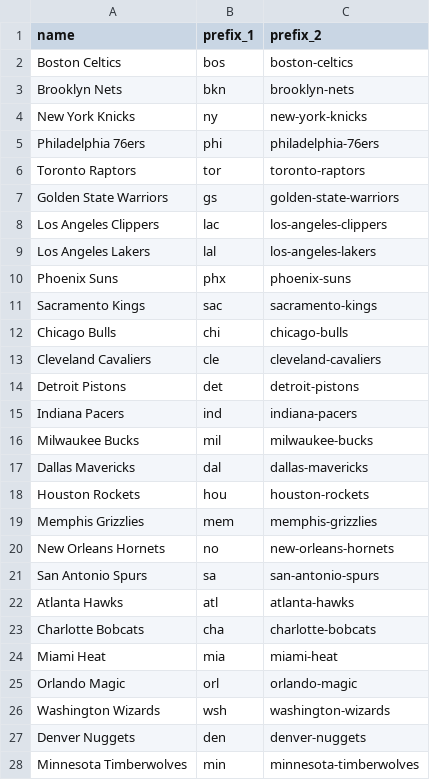
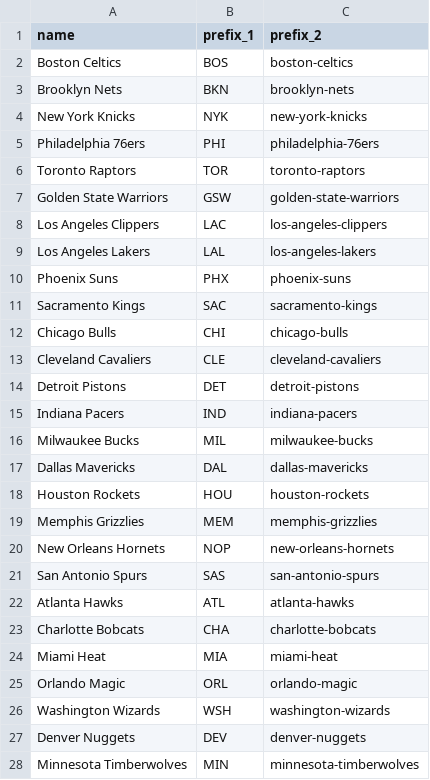
Before and after one commit to chris510/NBA-Shot-Crunch, a CSV file: data/nba_teams.csv, drawn as a sheet; only a part is shown; the diff covers the shown part only.

Commit message:
Add career and team filter

```diff
--- a/data/nba_teams.csv
+++ b/data/nba_teams.csv
@@ -1,28 +1,28 @@
 name,prefix_1,prefix_2
-Boston Celtics,bos,boston-celtics
-Brooklyn Nets,bkn,brooklyn-nets
-New York Knicks,ny,new-york-knicks
-Philadelphia 76ers,phi,philadelphia-76ers
-Toronto Raptors,tor,toronto-raptors
-Golden State Warriors,gs,golden-state-warriors
-Los Angeles Clippers,lac,los-angeles-clippers
-Los Angeles Lakers,lal,los-angeles-lakers
-Phoenix Suns,phx,phoenix-suns
-Sacramento Kings,sac,sacramento-kings
-Chicago Bulls,chi,chicago-bulls
-Cleveland Cavaliers,cle,cleveland-cavaliers
-Detroit Pistons,det,detroit-pistons
-Indiana Pacers,ind,indiana-pacers
-Milwaukee Bucks,mil,milwaukee-bucks
-Dallas Mavericks,dal,dallas-mavericks
-Houston Rockets,hou,houston-rockets
-Memphis Grizzlies,mem,memphis-grizzlies
-New Orleans Hornets,no,new-orleans-hornets
-San Antonio Spurs,sa,san-antonio-spurs
-Atlanta Hawks,atl,atlanta-hawks
-Charlotte Bobcats,cha,charlotte-bobcats
-Miami Heat,mia,miami-heat
-Orlando Magic,orl,orlando-magic
-Washington Wizards,wsh,washington-wizards
-Denver Nuggets,den,denver-nuggets
-Minnesota Timberwolves,min,minnesota-timberwolves
+Boston Celtics,BOS,boston-celtics
+Brooklyn Nets,BKN,brooklyn-nets
+New York Knicks,NYK,new-york-knicks
+Philadelphia 76ers,PHI,philadelphia-76ers
+Toronto Raptors,TOR,toronto-raptors
+Golden State Warriors,GSW,golden-state-warriors
+Los Angeles Clippers,LAC,los-angeles-clippers
+Los Angeles Lakers,LAL,los-angeles-lakers
+Phoenix Suns,PHX,phoenix-suns
+Sacramento Kings,SAC,sacramento-kings
+Chicago Bulls,CHI,chicago-bulls
+Cleveland Cavaliers,CLE,cleveland-cavaliers
+Detroit Pistons,DET,detroit-pistons
+Indiana Pacers,IND,indiana-pacers
+Milwaukee Bucks,MIL,milwaukee-bucks
+Dallas Mavericks,DAL,dallas-mavericks
+Houston Rockets,HOU,houston-rockets
+Memphis Grizzlies,MEM,memphis-grizzlies
+New Orleans Hornets,NOP,new-orleans-hornets
+San Antonio Spurs,SAS,san-antonio-spurs
+Atlanta Hawks,ATL,atlanta-hawks
+Charlotte Bobcats,CHA,charlotte-bobcats
+Miami Heat,MIA,miami-heat
+Orlando Magic,ORL,orlando-magic
+Washington Wizards,WSH,washington-wizards
+Denver Nuggets,DEV,denver-nuggets
+Minnesota Timberwolves,MIN,minnesota-timberwolves
```
Also changed, not shown: 3 edited cells elsewhere in this file, 6 other files.
